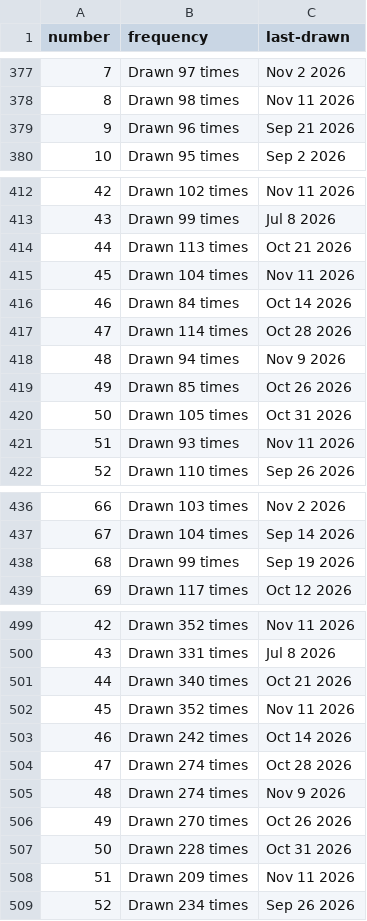
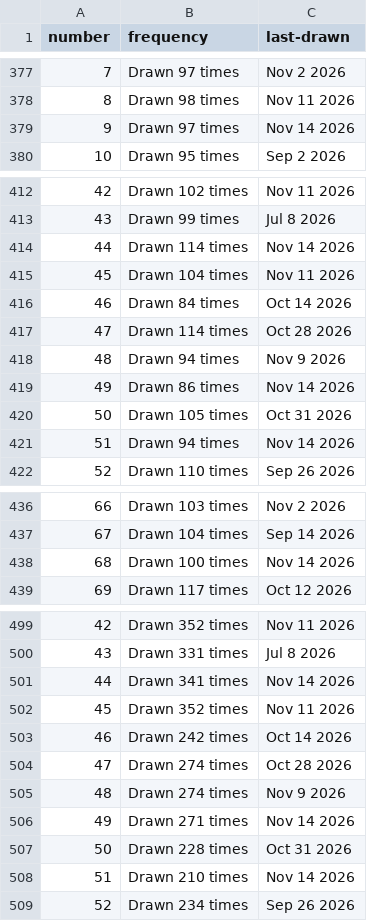
Before and after one commit to kv-hearst/powerball, a CSV file: data/main_ball.csv, drawn as a sheet; only a part is shown, gaps mark what is left out; the diff covers the shown part only.

```diff
--- a/data/main_ball.csv
+++ b/data/main_ball.csv
@@ -378,3 +378,3 @@ number,frequency,last-drawn
 8,Drawn 98 times,Nov 11 2026
-9,Drawn 96 times,Sep 21 2026
+9,Drawn 97 times,Nov 14 2026
 10,Drawn 95 times,Sep 2 2026
@@ -413,3 +413,3 @@ number,frequency,last-drawn
 43,Drawn 99 times,Jul 8 2026
-44,Drawn 113 times,Oct 21 2026
+44,Drawn 114 times,Nov 14 2026
 45,Drawn 104 times,Nov 11 2026
@@ -418,5 +418,5 @@ number,frequency,last-drawn
 48,Drawn 94 times,Nov 9 2026
-49,Drawn 85 times,Oct 26 2026
+49,Drawn 86 times,Nov 14 2026
 50,Drawn 105 times,Oct 31 2026
-51,Drawn 93 times,Nov 11 2026
+51,Drawn 94 times,Nov 14 2026
 52,Drawn 110 times,Sep 26 2026
@@ -437,3 +437,3 @@ number,frequency,last-drawn
 67,Drawn 104 times,Sep 14 2026
-68,Drawn 99 times,Sep 19 2026
+68,Drawn 100 times,Nov 14 2026
 69,Drawn 117 times,Oct 12 2026
@@ -500,3 +500,3 @@ number,frequency,last-drawn
 43,Drawn 331 times,Jul 8 2026
-44,Drawn 340 times,Oct 21 2026
+44,Drawn 341 times,Nov 14 2026
 45,Drawn 352 times,Nov 11 2026
@@ -505,5 +505,5 @@ number,frequency,last-drawn
 48,Drawn 274 times,Nov 9 2026
-49,Drawn 270 times,Oct 26 2026
+49,Drawn 271 times,Nov 14 2026
 50,Drawn 228 times,Oct 31 2026
-51,Drawn 209 times,Nov 11 2026
+51,Drawn 210 times,Nov 14 2026
 52,Drawn 234 times,Sep 26 2026
```
Also changed, not shown: 8 edited cells elsewhere in this file, data/main_ball_active.csv, data/main_ball_cleaned.csv, 4 other files.
